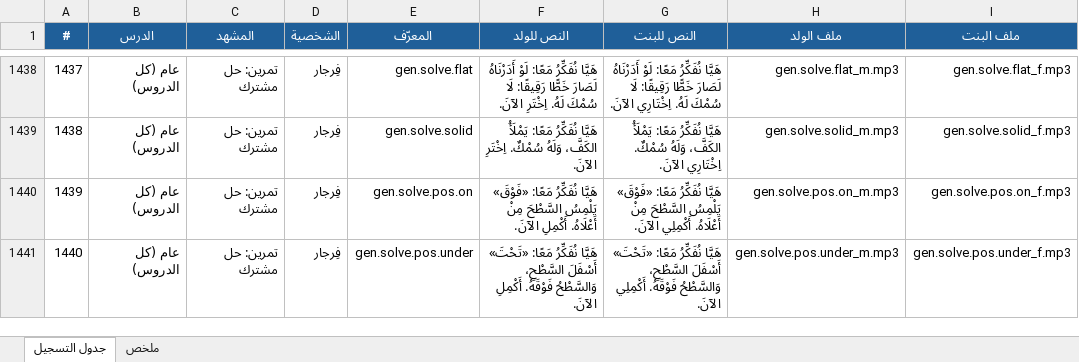
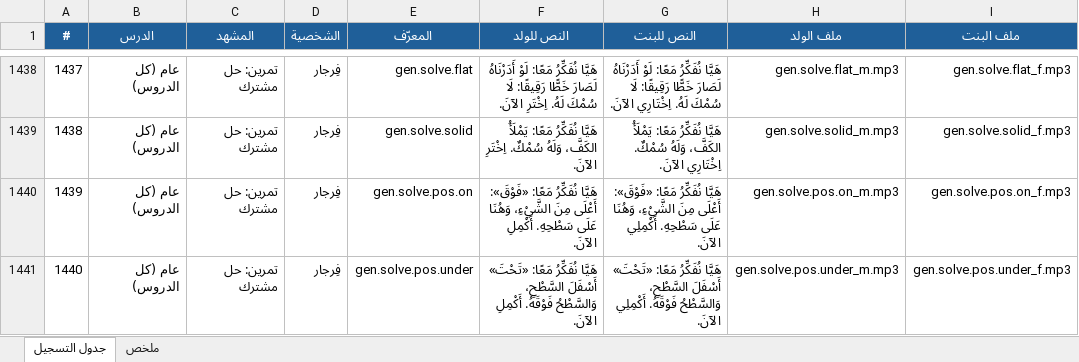
Before and after one commit to Feras-glitch/waha-math, an Excel workbook: dist/script_m1.xlsx, sheet جدول التسجيل, drawn as a sheet; only a part is shown, gaps mark what is left out; values as stored, in another font and other column widths than the file's, no borders; the diff covers the shown part only; the diff names each change by its address in the sheet, - before the commit and + after, or states it on an @@ line.

```diff
--- a/dist/script_m1.xlsx (sheet جدول التسجيل)
+++ b/dist/script_m1.xlsx (sheet جدول التسجيل)
-F1440 (النص للولد): …نُفَكِّرُ مَعًا: «فَوْقَ» يَلْمِسُ السَّطْحَ مِنْ أَعْلَاهُ. أَكْمِلِ الآنَ.
+F1440 (النص للولد): …نُفَكِّرُ مَعًا: «فَوْقَ»: أَعْلَى مِنَ الشَّيْءِ، وَهُنَا عَلَى سَطْحِهِ. أَكْمِلِ الآنَ.
-G1440 (النص للبنت): …نُفَكِّرُ مَعًا: «فَوْقَ» يَلْمِسُ السَّطْحَ مِنْ أَعْلَاهُ. أَكْمِلِي الآنَ.
+G1440 (النص للبنت): …نُفَكِّرُ مَعًا: «فَوْقَ»: أَعْلَى مِنَ الشَّيْءِ، وَهُنَا عَلَى سَطْحِهِ. أَكْمِلِي الآنَ.
```
Also changed, not shown: 1 added row, 23 edited cells and row numbers in column A elsewhere in this sheet, sheet ملخص, 8 other files.
